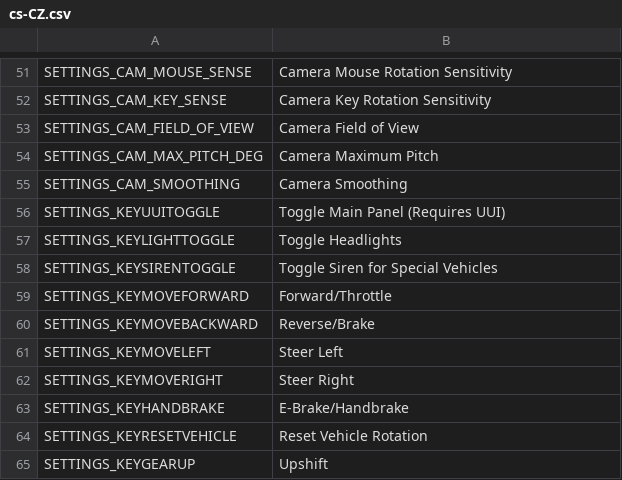
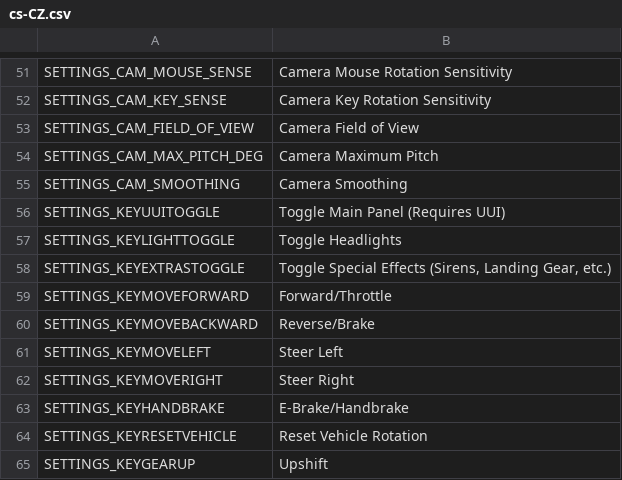
Before and after one commit to bradleyq/IOperateItRevamped, a CSV file: DriveIt/Translations/cs-CZ.csv, drawn as a sheet; only a part is shown, gaps mark what is left out.

Commit message:
improved aircraft handling, retractable landing gear, support for realtime mesh updates

```diff
--- a/DriveIt/Translations/cs-CZ.csv
+++ b/DriveIt/Translations/cs-CZ.csv
@@ -57,3 +57,3 @@
 "SETTINGS_KEYLIGHTTOGGLE","Toggle Headlights",""
-"SETTINGS_KEYSIRENTOGGLE","Toggle Siren for Special Vehicles",""
+"SETTINGS_KEYEXTRASTOGGLE","Toggle Special Effects (Sirens, Landing Gear, etc.)",""
 "SETTINGS_KEYMOVEFORWARD","Forward/Throttle",""
```
Also changed, not shown: DriveIt/Translations/de-DE.csv, DriveIt/Translations/en-EN.csv, 22 other files.
